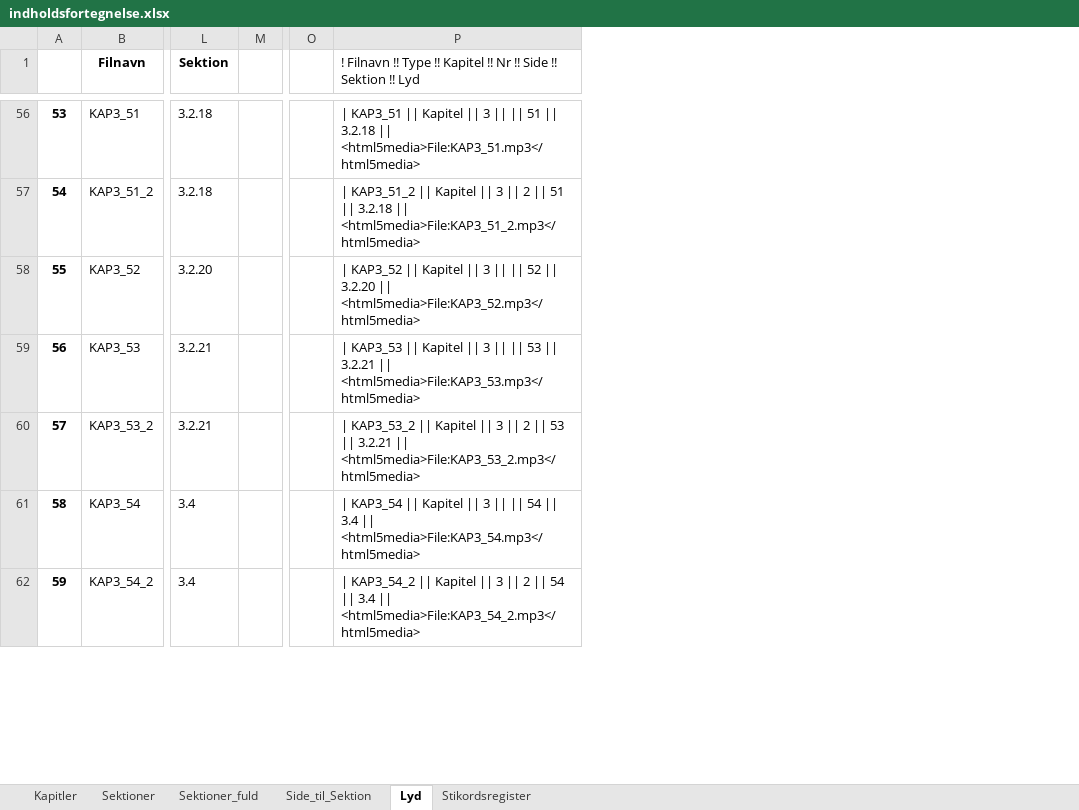
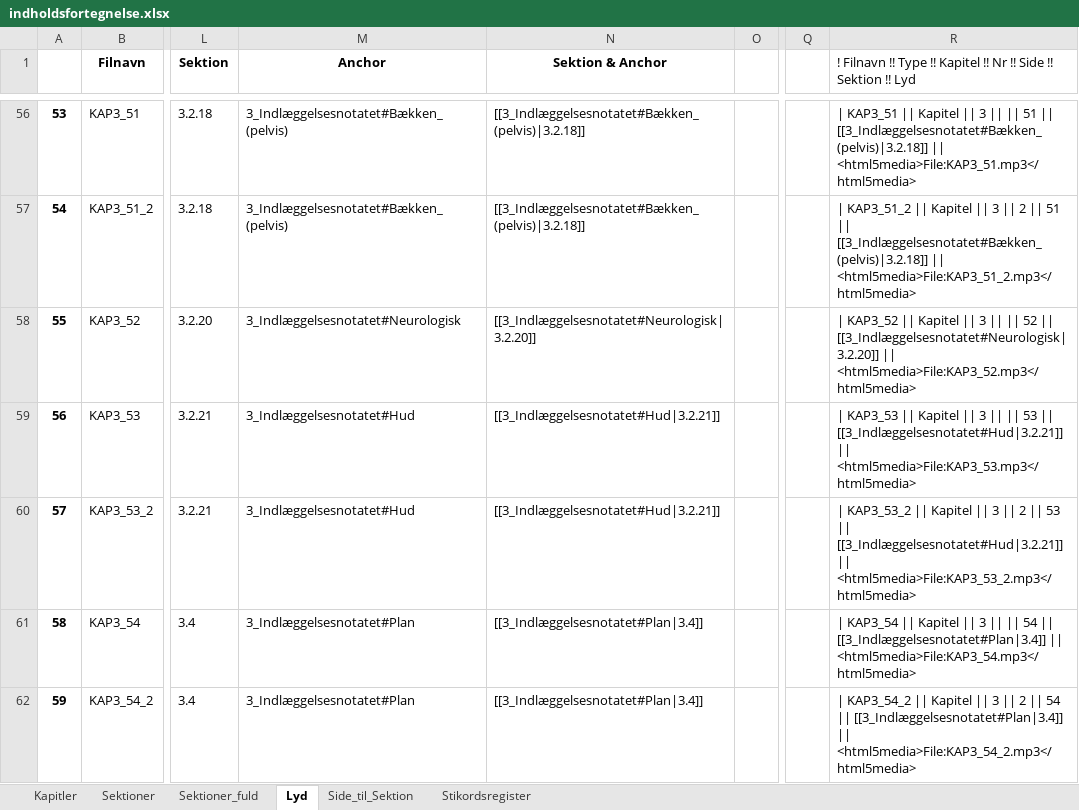
Before and after one commit to tlinnet/hoer-laegedansk, an Excel workbook: materialer/indholdsfortegnelse.xlsx, sheet Lyd, drawn as a sheet; only a part is shown, gaps mark what is left out; values as stored, in another font and other column widths than the file's, no borders; addresses are those after the commit; the diff covers the shown part only; the diff names each change by its address in the sheet, - before the commit and + after, or states it on an @@ line.

```diff
--- a/materialer/indholdsfortegnelse.xlsx (sheet Lyd)
+++ b/materialer/indholdsfortegnelse.xlsx (sheet Lyd)
@@ sheet tab order changed: Kapitler | Sektioner | Sektioner_fuld | Lyd | Side_til_Sektion | Stikordsregister @@
+column M (Anchor), rows 56-62: 3_Indlæggelsesnotatet#Bækken_(pelvis) | 3_Indlæggelsesnotatet#Bækken_(pelvis) | 3_Indlæggelsesnotatet#Neurologisk | 3_Indlæggelsesnotatet#Hud | 3_Indlæggelsesnotatet#Hud | 3_Indlæggelsesnotatet#Plan | 3_Indlæggelsesnotatet#Plan
+column N (Sektion & Anchor), rows 56-62: [[3_Indlæggelsesnotatet#Bækken_(pelvis)|3.2.18]] | [[3_Indlæggelsesnotatet#Bækken_(pelvis)|3.2.18]] | [[3_Indlæggelsesnotatet#Neurologisk|3.2.20]] | [[3_Indlæggelsesnotatet#Hud|3.2.21]] | [[3_Indlæggelsesnotatet#Hud|3.2.21]] | [[3_Indlæggelsesnotatet#Plan|3.4]] | [[3_Indlæggelsesnotatet#Plan|3.4]]
-R56: …51 || 3.2.18 || <html5media>File:KAP3_51.mp3</html5media>
+R56: …51 || [[3_Indlæggelsesnotatet#Bækken_(pelvis)|3.2.18]] || <html5media>File:KAP3_51.mp3</html5media>
-R57: …51 || 3.2.18 || <html5media>File:KAP3_51_2.mp3</html5media>
+R57: …51 || [[3_Indlæggelsesnotatet#Bækken_(pelvis)|3.2.18]] || <html5media>File:KAP3_51_2.mp3</html5media>
-R58: …52 || 3.2.20 || <html5media>File:KAP3_52.mp3</html5media>
+R58: …52 || [[3_Indlæggelsesnotatet#Neurologisk|3.2.20]] || <html5media>File:KAP3_52.mp3</html5media>
-R59: …53 || 3.2.21 || <html5media>File:KAP3_53.mp3</html5media>
+R59: …53 || [[3_Indlæggelsesnotatet#Hud|3.2.21]] || <html5media>File:KAP3_53.mp3</html5media>
-R60: …53 || 3.2.21 || <html5media>File:KAP3_53_2.mp3</html5media>
+R60: …53 || [[3_Indlæggelsesnotatet#Hud|3.2.21]] || <html5media>File:KAP3_53_2.mp3</html5media>
-R61: …54 || 3.4 || <html5media>File:KAP3_54.mp3</html5media>
+R61: …54 || [[3_Indlæggelsesnotatet#Plan|3.4]] || <html5media>File:KAP3_54.mp3</html5media>
-R62: …54 || 3.4 || <html5media>File:KAP3_54_2.mp3</html5media>
+R62: …54 || [[3_Indlæggelsesnotatet#Plan|3.4]] || <html5media>File:KAP3_54_2.mp3</html5media>
```
Also changed, not shown: 452 edited cells and cell formats elsewhere in this sheet, sheet Sektioner_fuld, formulas that keep their value, 3 other files.
